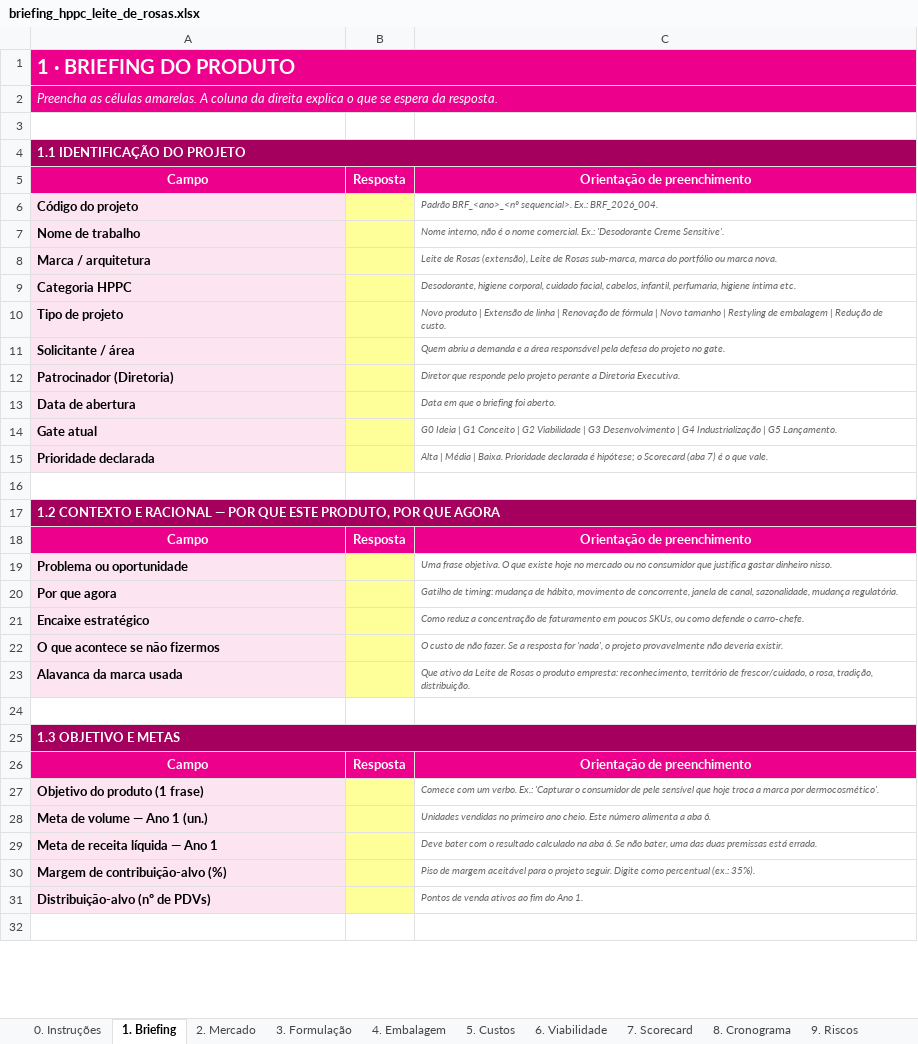
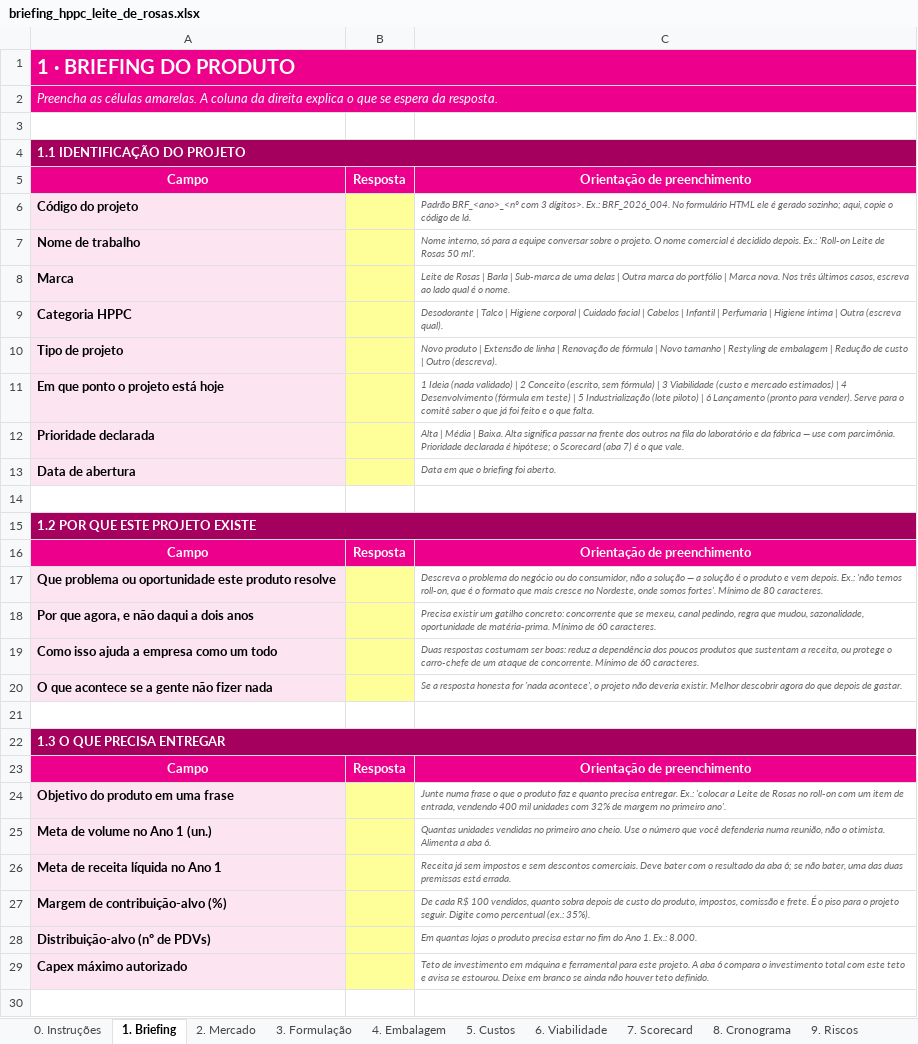
Before and after one commit to rafaelqrangel/lr-sistema-gestao-geral, an Excel workbook: briefing-hppc/briefing_hppc_leite_de_rosas.xlsx, sheet 1. Briefing, drawn as a sheet; only a part is shown; values as stored, in another font and other column widths than the file's, no borders; removed rows and columns are numbered as before the commit, all else as after; the diff covers the shown part only; the diff names each change by its address in the sheet, - before the commit and + after, or states it on an @@ line.

```diff
--- a/briefing-hppc/briefing_hppc_leite_de_rosas.xlsx (sheet 1. Briefing)
+++ b/briefing-hppc/briefing_hppc_leite_de_rosas.xlsx (sheet 1. Briefing)
-C6: Padrão BRF_<ano>_<nº sequencial>. Ex.: BRF_2026_004.
+C6: Padrão BRF_<ano>_<nº com 3 dígitos>. Ex.: BRF_2026_004. No formulário HTML ele é gerado sozinho; aqui, copie o código de lá.
-C7: Nome interno, não é o nome comercial. Ex.: 'Desodorante Creme Sensitive'.
+C7: Nome interno, só para a equipe conversar sobre o projeto. O nome comercial é decidido depois. Ex.: 'Roll-on Leite de Rosas 50 ml'.
-row 8: Marca / arquitetura |  | Leite de Rosas (extensão), Leite de Rosas sub-marca, marca do portfólio ou marca nova.
+row 8: Marca |  | Leite de Rosas | Barla | Sub-marca de uma delas | Outra marca do portfólio | Marca nova. Nos três últimos casos, escreva ao lado qual é o nome.
-C9: Desodorante, higiene corporal, cuidado facial, cabelos, infantil, perfumaria, higiene íntima etc.
+C9: Desodorante | Talco | Higiene corporal | Cuidado facial | Cabelos | Infantil | Perfumaria | Higiene íntima | Outra (escreva qual).
-C10: …Redução de custo.
+C10: …Redução de custo | Outro (descreva).
-row 11: Solicitante / área |  | Quem abriu a demanda e a área responsável pela defesa do projeto no gate.
-row 12: Patrocinador (Diretoria) |  | Diretor que responde pelo projeto perante a Diretoria Executiva.
+row 11: Em que ponto o projeto está hoje |  | 1 Ideia (nada validado) | 2 Conceito (escrito, sem fórmula) | 3 Viabilidade (custo e mercado estimados) | 4 Desenvolvimento (fórmula em teste) | 5 Industrialização (lote piloto) | 6 Lançamento (pronto para vender). Serve para o comitê saber o que já foi feito e o que falta.
+row 12: Prioridade declarada |  | Alta | Média | Baixa. Alta significa passar na frente dos outros na fila do laboratório e da fábrica — use com parcimônia. Prioridade declarada é hipótese; o Scorecard (aba 7) é o que vale.
-row 14: Gate atual |  | G0 Ideia | G1 Conceito | G2 Viabilidade | G3 Desenvolvimento | G4 Industrialização | G5 Lançamento.
-row 15: Prioridade declarada |  | Alta | Média | Baixa. Prioridade declarada é hipótese; o Scorecard (aba 7) é o que vale.
-A15: 1.2 CONTEXTO E RACIONAL — POR QUE ESTE PRODUTO, POR QUE AGORA
+A15: 1.2 POR QUE ESTE PROJETO EXISTE
-row 19: Problema ou oportunidade |  | Uma frase objetiva. O que existe hoje no mercado ou no consumidor que justifica gastar dinheiro nisso.
-row 20: Por que agora |  | Gatilho de timing: mudança de hábito, movimento de concorrente, janela de canal, sazonalidade, mudança regulatória.
-row 21: Encaixe estratégico |  | Como reduz a concentração de faturamento em poucos SKUs, ou como defende o carro-chefe.
-row 22: O que acontece se não fizermos |  | O custo de não fazer. Se a resposta for 'nada', o projeto provavelmente não deveria existir.
-row 23: Alavanca da marca usada |  | Que ativo da Leite de Rosas o produto empresta: reconhecimento, território de frescor/cuidado, o rosa, tradição, distribuição.
+row 17: Que problema ou oportunidade este produto resolve |  | Descreva o problema do negócio ou do consumidor, não a solução — a solução é o produto e vem depois. Ex.: 'não temos roll-on, que é o formato que mais cresce no Nordeste, onde somos fortes'. Mínimo de 80 caracteres.
+row 18: Por que agora, e não daqui a dois anos |  | Precisa existir um gatilho concreto: concorrente que se mexeu, canal pedindo, regra que mudou, sazonalidade, oportunidade de matéria-prima. Mínimo de 60 caracteres.
+row 19: Como isso ajuda a empresa como um todo |  | Duas respostas costumam ser boas: reduz a dependência dos poucos produtos que sustentam a receita, ou protege o carro-chefe de um ataque de concorrente. Mínimo de 60 caracteres.
+row 20: O que acontece se a gente não fizer nada |  | Se a resposta honesta for 'nada acontece', o projeto não deveria existir. Melhor descobrir agora do que depois de gastar.
-A22: 1.3 OBJETIVO E METAS
+A22: 1.3 O QUE PRECISA ENTREGAR
-row 27: Objetivo do produto (1 frase) |  | Comece com um verbo. Ex.: 'Capturar o consumidor de pele sensível que hoje troca a marca por dermocosmético'.
+row 24: Objetivo do produto em uma frase |  | Junte numa frase o que o produto faz e quanto precisa entregar. Ex.: 'colocar a Leite de Rosas no roll-on com um item de entrada, vendendo 400 mil unidades com 32% de margem no primeiro ano'.
-A25: Meta de volume — Ano 1 (un.)
+A25: Meta de volume no Ano 1 (un.)
-C25: Unidades vendidas no primeiro ano cheio. Este número alimenta a aba…
+C25: Quantas unidades vendidas no primeiro ano cheio. Use o número que você defenderia numa reunião, não o otimista. Alimenta a aba…
-row 29: Meta de receita líquida — Ano 1 |  | Deve bater com o resultado calculado na aba 6. Se não bater, uma das duas premissas está errada.
+row 26: Meta de receita líquida no Ano 1 |  | Receita já sem impostos e sem descontos comerciais. Deve bater com o resultado da aba 6; se não bater, uma das duas premissas está errada.
-C27: Piso de margem aceitável para o…
+C27: De cada R$ 100 vendidos, quanto sobra depois de custo do produto, impostos, comissão e frete. É o piso para o…
-C28: Pontos de venda ativos ao fim do Ano 1.
+C28: Em quantas lojas o produto precisa estar no fim do Ano 1. Ex.: 8.000.
+row 29: Capex máximo autorizado |  | Teto de investimento em máquina e ferramental para este projeto. A aba 6 compara o investimento total com este teto e avisa se estourou. Deixe em branco se ainda não houver teto definido.
```
Also changed, not shown: 9 added rows, 21 removed rows, 19 edited cells and cell formats elsewhere in this sheet, sheet 7. Scorecard, formulas that keep their value, 4 other files.
